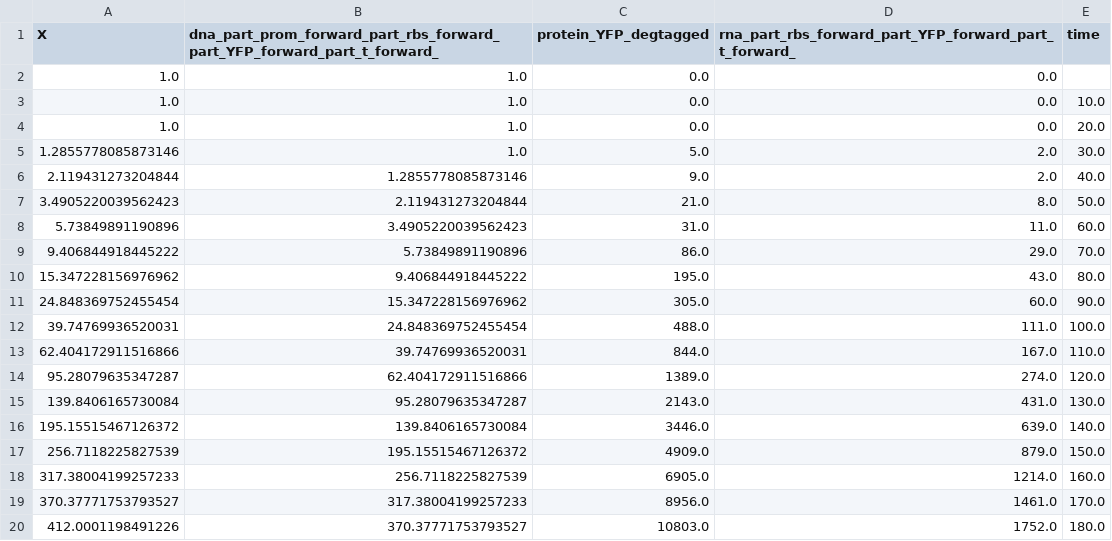
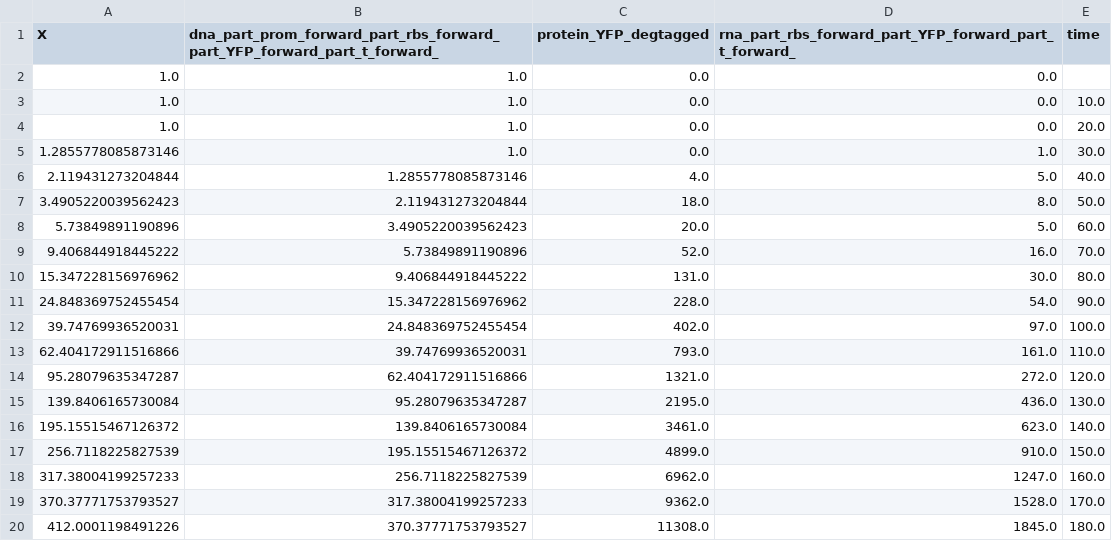
Before and after one commit to Synthetic-BioSystems-Lab/physics-informed-inference-of-gene-expression-kinetics, a CSV file: Simulations/multimodel_res.csv, drawn as a sheet; only a part is shown; the diff covers the shown part only.

```diff
--- a/Simulations/multimodel_res.csv
+++ b/Simulations/multimodel_res.csv
@@ -4,17 +4,17 @@ X,dna_part_prom_forward_part_rbs_forward_part_YFP_forward_part_t_forward_,protei
 1.0,1.0,0.0,0.0,20.0
-1.2855778085873146,1.0,5.0,2.0,30.0
-2.119431273204844,1.2855778085873146,9.0,2.0,40.0
-3.4905220039562423,2.119431273204844,21.0,8.0,50.0
-5.73849891190896,3.4905220039562423,31.0,11.0,60.0
-9.406844918445222,5.73849891190896,86.0,29.0,70.0
-15.347228156976962,9.406844918445222,195.0,43.0,80.0
-24.848369752455454,15.347228156976962,305.0,60.0,90.0
-39.74769936520031,24.848369752455454,488.0,111.0,100.0
-62.404172911516866,39.74769936520031,844.0,167.0,110.0
-95.28079635347287,62.404172911516866,1389.0,274.0,120.0
-139.8406165730084,95.28079635347287,2143.0,431.0,130.0
-195.15515467126372,139.8406165730084,3446.0,639.0,140.0
-256.7118225827539,195.15515467126372,4909.0,879.0,150.0
-317.38004199257233,256.7118225827539,6905.0,1214.0,160.0
-370.37771753793527,317.38004199257233,8956.0,1461.0,170.0
-412.0001198491226,370.37771753793527,10803.0,1752.0,180.0
+1.2855778085873146,1.0,0.0,1.0,30.0
+2.119431273204844,1.2855778085873146,4.0,5.0,40.0
+3.4905220039562423,2.119431273204844,18.0,8.0,50.0
+5.73849891190896,3.4905220039562423,20.0,5.0,60.0
+9.406844918445222,5.73849891190896,52.0,16.0,70.0
+15.347228156976962,9.406844918445222,131.0,30.0,80.0
+24.848369752455454,15.347228156976962,228.0,54.0,90.0
+39.74769936520031,24.848369752455454,402.0,97.0,100.0
+62.404172911516866,39.74769936520031,793.0,161.0,110.0
+95.28079635347287,62.404172911516866,1321.0,272.0,120.0
+139.8406165730084,95.28079635347287,2195.0,436.0,130.0
+195.15515467126372,139.8406165730084,3461.0,623.0,140.0
+256.7118225827539,195.15515467126372,4899.0,910.0,150.0
+317.38004199257233,256.7118225827539,6962.0,1247.0,160.0
+370.37771753793527,317.38004199257233,9362.0,1528.0,170.0
+412.0001198491226,370.37771753793527,11308.0,1845.0,180.0
```
Also changed, not shown: 63 edited cells elsewhere in this file, 3 other files.
